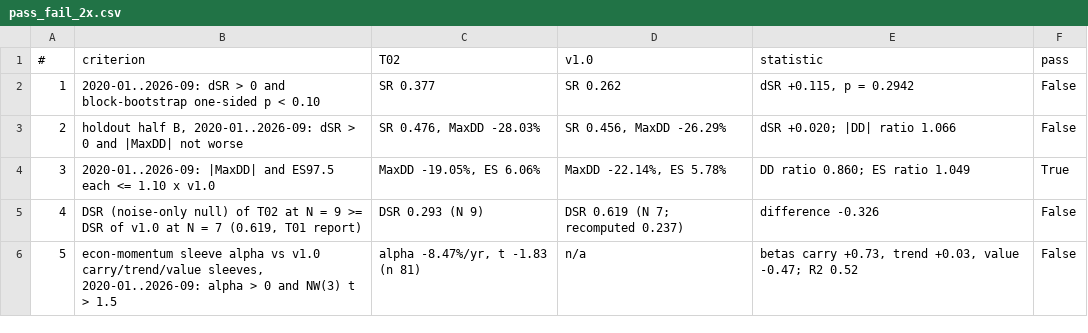
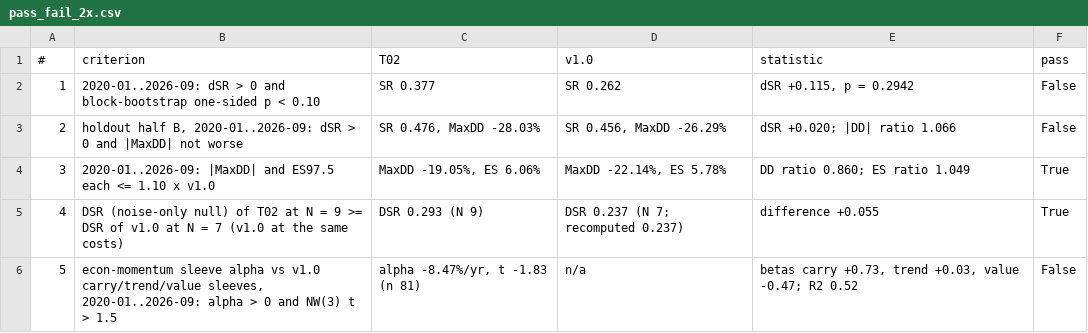
Before and after one commit to EthanC100/em-macro, a CSV file: results/T02/pass_fail_2x.csv, drawn as a sheet.

```diff
--- a/results/T02/pass_fail_2x.csv
+++ b/results/T02/pass_fail_2x.csv
@@ -4,3 +4,3 @@
 3,2020-01..2026-09: |MaxDD| and ES97.5 each <= 1.10 x v1.0,"MaxDD -19.05%, ES 6.06%","MaxDD -22.14%, ES 5.78%",DD ratio 0.860; ES ratio 1.049,True
-4,"DSR (noise-only null) of T02 at N = 9 >= DSR of v1.0 at N = 7 (0.619, T01 report)",DSR 0.293 (N 9),DSR 0.619 (N 7; recomputed 0.237),difference -0.326,False
+4,DSR (noise-only null) of T02 at N = 9 >= DSR of v1.0 at N = 7 (v1.0 at the same costs),DSR 0.293 (N 9),DSR 0.237 (N 7; recomputed 0.237),difference +0.055,True
 5,"econ-momentum sleeve alpha vs v1.0 carry/trend/value sleeves, 2020-01..2026-09: alpha > 0 and NW(3) t > 1.5","alpha -8.47%/yr, t -1.83 (n 81)",n/a,"betas carry +0.73, trend +0.03, value -0.47; R2 0.52",False
```
Also changed, not shown: trials.csv, 4 other files.
